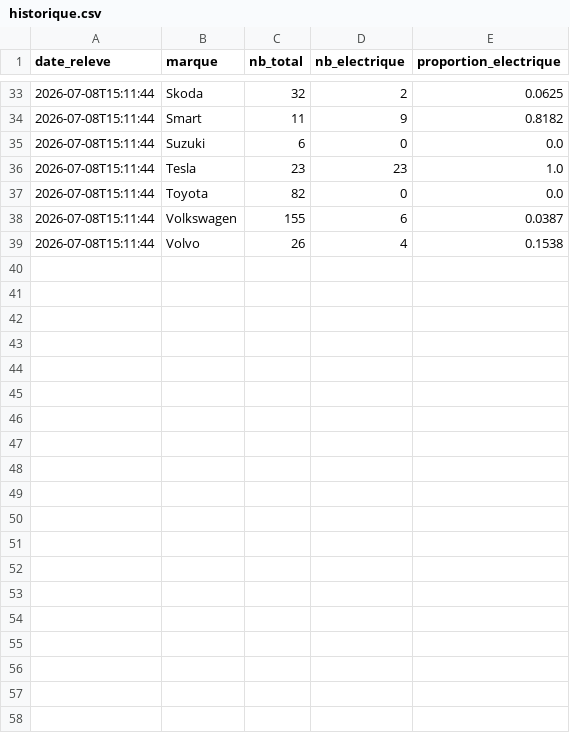
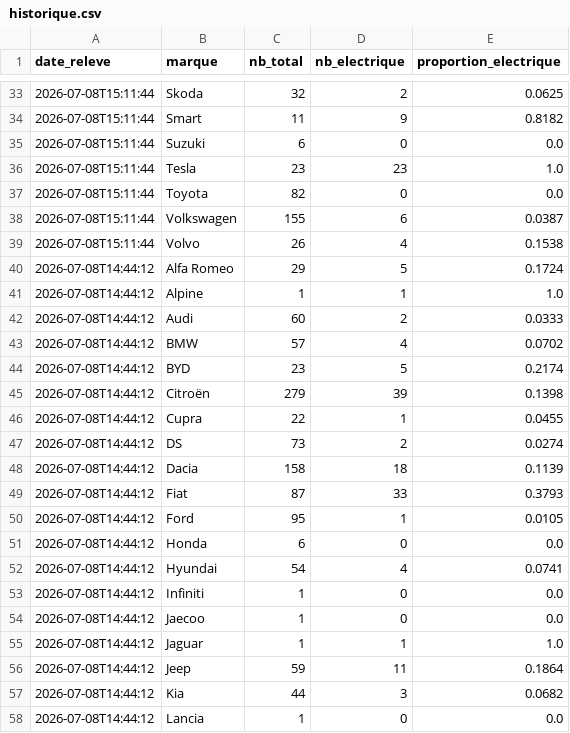
Before and after one commit to danielkpakpapro-cmd/aramisauto-ev, a CSV file: data/historique.csv, drawn as a sheet; only a part is shown, gaps mark what is left out; the diff covers the shown part only; the diff names each change by its address in the sheet, - before the commit and + after, or states it on an @@ line.

```diff
--- a/data/historique.csv
+++ b/data/historique.csv
+row 40: 2026-07-08T14:44:12 | Alfa Romeo | 29 | 5 | 0.1724
+row 41: 2026-07-08T14:44:12 | Alpine | 1 | 1 | 1.0
+row 42: 2026-07-08T14:44:12 | Audi | 60 | 2 | 0.0333
+row 43: 2026-07-08T14:44:12 | BMW | 57 | 4 | 0.0702
+row 44: 2026-07-08T14:44:12 | BYD | 23 | 5 | 0.2174
+row 45: 2026-07-08T14:44:12 | Citroën | 279 | 39 | 0.1398
+row 46: 2026-07-08T14:44:12 | Cupra | 22 | 1 | 0.0455
+row 47: 2026-07-08T14:44:12 | DS | 73 | 2 | 0.0274
+row 48: 2026-07-08T14:44:12 | Dacia | 158 | 18 | 0.1139
+row 49: 2026-07-08T14:44:12 | Fiat | 87 | 33 | 0.3793
+row 50: 2026-07-08T14:44:12 | Ford | 95 | 1 | 0.0105
+row 51: 2026-07-08T14:44:12 | Honda | 6 | 0 | 0.0
+row 52: 2026-07-08T14:44:12 | Hyundai | 54 | 4 | 0.0741
+row 53: 2026-07-08T14:44:12 | Infiniti | 1 | 0 | 0.0
+row 54: 2026-07-08T14:44:12 | Jaecoo | 1 | 0 | 0.0
+row 55: 2026-07-08T14:44:12 | Jaguar | 1 | 1 | 1.0
+row 56: 2026-07-08T14:44:12 | Jeep | 59 | 11 | 0.1864
+row 57: 2026-07-08T14:44:12 | Kia | 44 | 3 | 0.0682
+row 58: 2026-07-08T14:44:12 | Lancia | 1 | 0 | 0.0
```
Also changed, not shown: 19 added rows elsewhere in this file.
